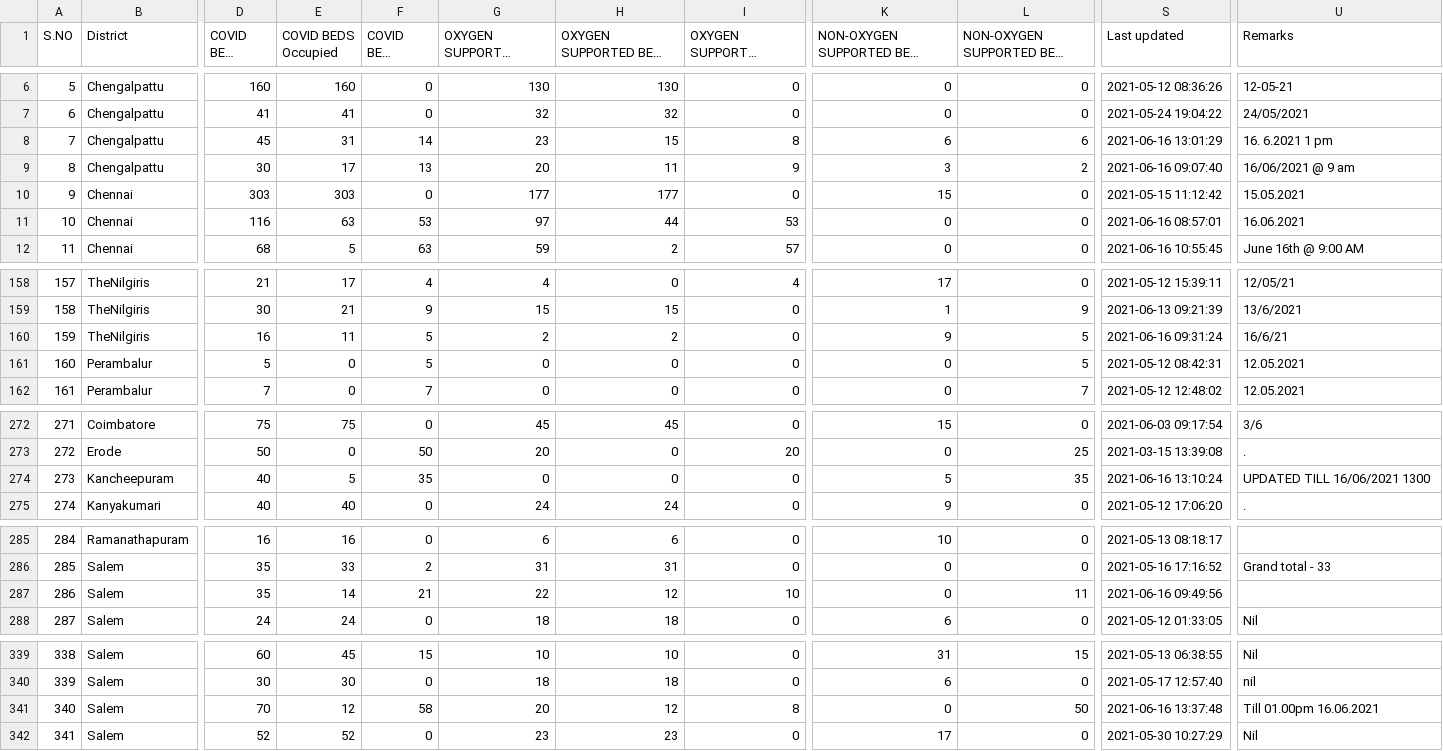
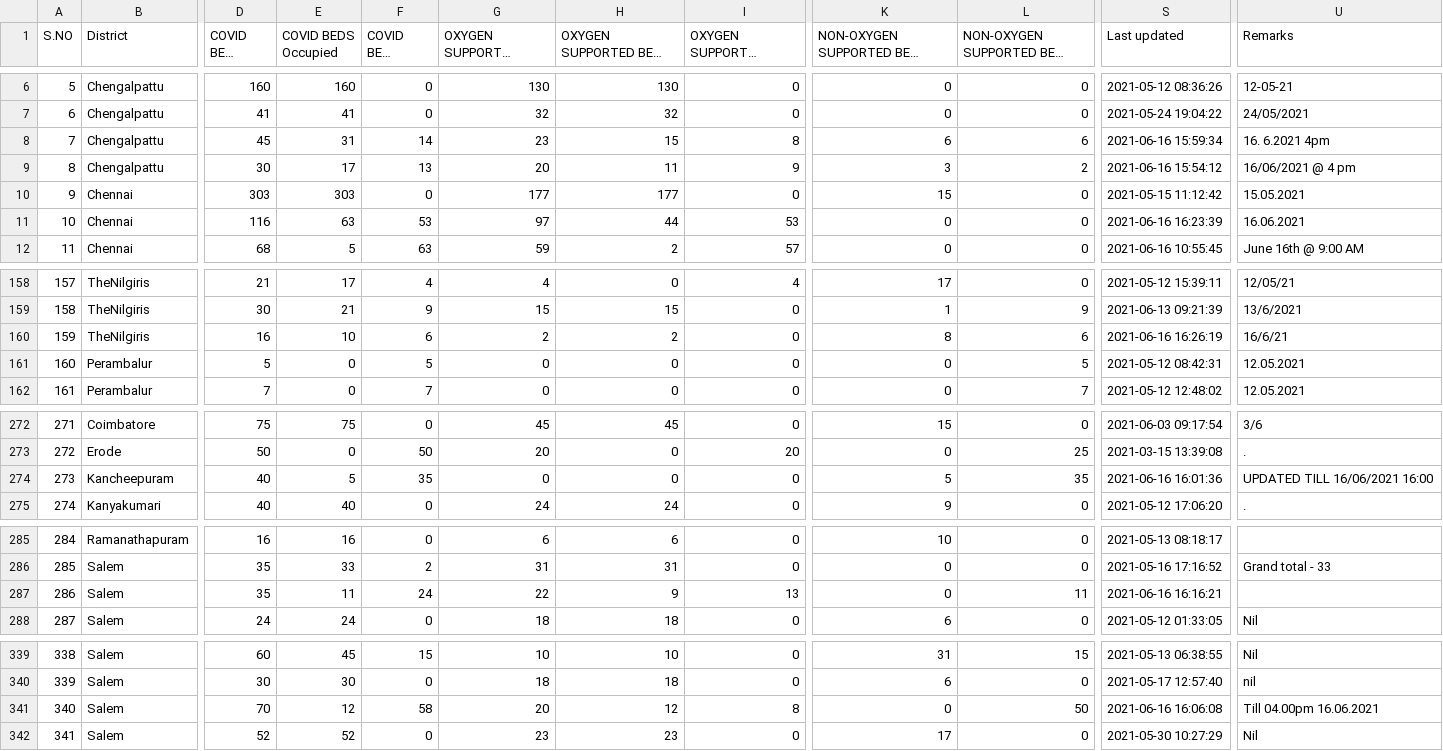
Before and after one commit to mskian/tamil-nadu-covid-beds-api, a CSV file: data/beds.csv, drawn as a sheet; only a part is shown, gaps mark what is left out; long unchanged cells end in …; the diff covers the shown part only; the diff names each change by its address in the sheet, - before the commit and + after, or states it on an @@ line.

```diff
--- a/data/beds.csv
+++ b/data/beds.csv
-S8 (Last updated): 2021-06-16 13:01:29
+S8 (Last updated): 2021-06-16 15:59:34
-U8 (Remarks): 16. 6.2021 1 pm
+U8 (Remarks): 16. 6.2021 4pm
-S9 (Last updated): 2021-06-16 09:07:40
+S9 (Last updated): 2021-06-16 15:54:12
-U9 (Remarks): 16/06/2021 @ 9 am
+U9 (Remarks): 16/06/2021 @ 4 pm
-S11 (Last updated): 2021-06-16 08:57:01
+S11 (Last updated): 2021-06-16 16:23:39
-E160 (COVID BEDS Occupied): 11
+E160 (COVID BEDS Occupied): 10
-F160 (COVID BEDS Vacant): 5
+F160 (COVID BEDS Vacant): 6
-K160: 9
+K160: 8
-L160 (NON-OXYGEN SUPPORTED BEDS Vacant): 5
+L160 (NON-OXYGEN SUPPORTED BEDS Vacant): 6
-S160 (Last updated): 2021-06-16 09:31:24
+S160 (Last updated): 2021-06-16 16:26:19
-S274 (Last updated): 2021-06-16 13:10:24
+S274 (Last updated): 2021-06-16 16:01:36
-U274 (Remarks): UPDATED TILL 16/06/2021 1300
+U274 (Remarks): UPDATED TILL 16/06/2021 16:00
-E287 (COVID BEDS Occupied): 14
+E287 (COVID BEDS Occupied): 11
-F287 (COVID BEDS Vacant): 21
+F287 (COVID BEDS Vacant): 24
-H287 (OXYGEN SUPPORTED BEDS Occupied): 12
+H287 (OXYGEN SUPPORTED BEDS Occupied): 9
-I287 (OXYGEN SUPPORTED BEDS Vacant): 10
+I287 (OXYGEN SUPPORTED BEDS Vacant): 13
-S287 (Last updated): 2021-06-16 09:49:56
+S287 (Last updated): 2021-06-16 16:16:21
-S341 (Last updated): 2021-06-16 13:37:48
+S341 (Last updated): 2021-06-16 16:06:08
-U341 (Remarks): Till 01.00pm 16.06.2021
+U341 (Remarks): Till 04.00pm 16.06.2021
```
Also changed, not shown: 39 edited cells elsewhere in this file, 1 other file.
